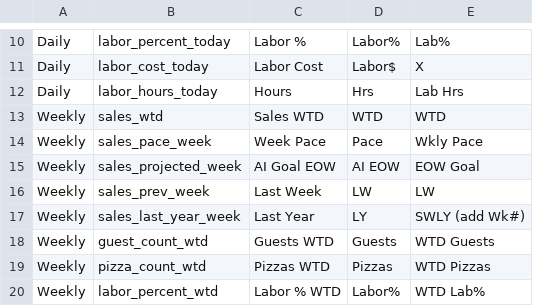
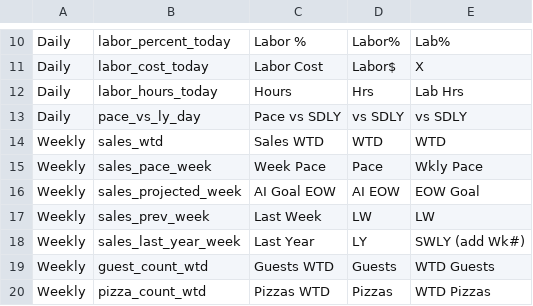
Before and after one commit to jandriancroo/Croo-App, a CSV file: public/data-cube-metrics.csv, drawn as a sheet; only a part is shown, gaps mark what is left out; the shorter side is filled out with more unchanged rows; the diff names each change by its address in the sheet, - before the commit and + after, or states it on an @@ line.

```diff
--- a/public/data-cube-metrics.csv
+++ b/public/data-cube-metrics.csv
+row 13: Daily | pace_vs_ly_day | Pace vs SDLY | vs SDLY | vs SDLY
```
